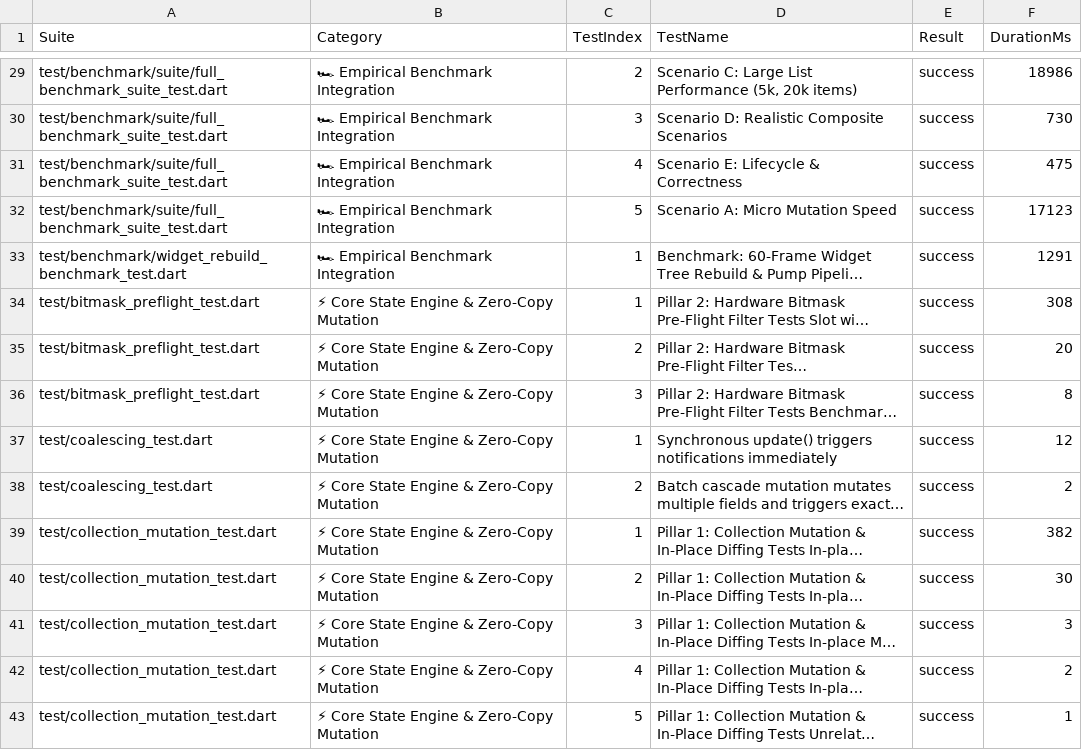
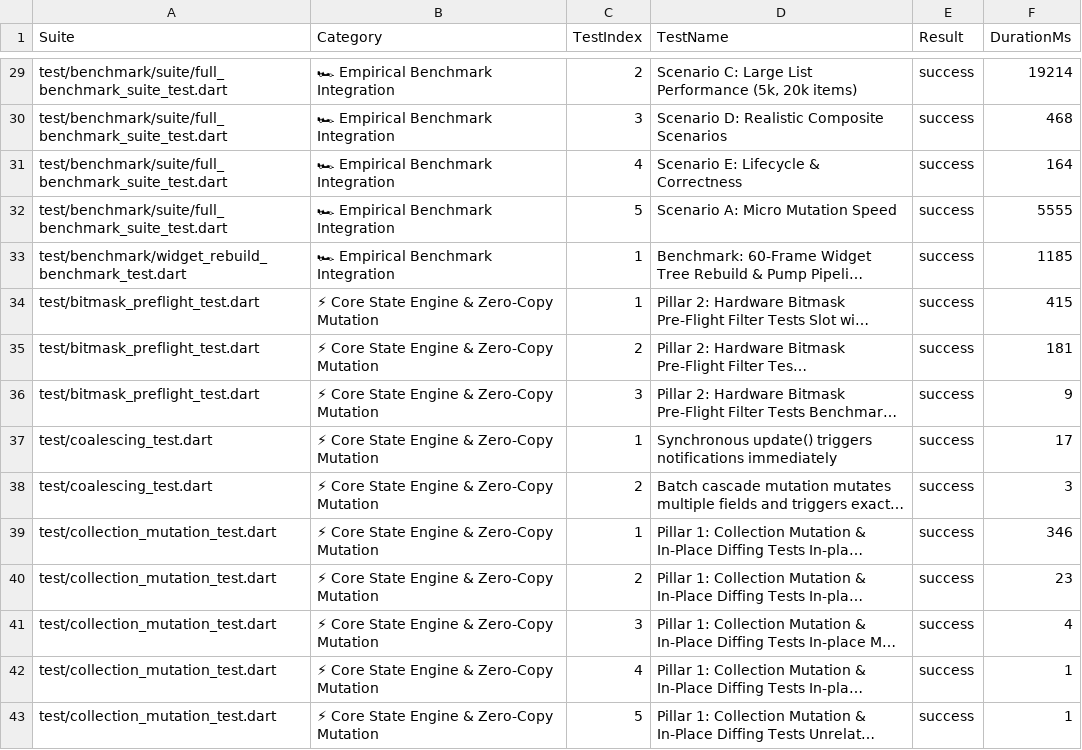
Before and after one commit to kmmuzahid/graft, a CSV file: test_results.csv, drawn as a sheet; only a part is shown, gaps mark what is left out; long unchanged cells end in …; the diff covers the shown part only; the diff names each change by its address in the sheet, - before the commit and + after, or states it on an @@ line.

```diff
--- a/test_results.csv
+++ b/test_results.csv
-F29 (DurationMs): 18986
+F29 (DurationMs): 19214
-F30 (DurationMs): 730
+F30 (DurationMs): 468
-F31 (DurationMs): 475
+F31 (DurationMs): 164
-F32 (DurationMs): 17123
+F32 (DurationMs): 5555
-F33 (DurationMs): 1291
+F33 (DurationMs): 1185
-F34 (DurationMs): 308
+F34 (DurationMs): 415
-F35 (DurationMs): 20
+F35 (DurationMs): 181
-F36 (DurationMs): 8
+F36 (DurationMs): 9
-F37 (DurationMs): 12
+F37 (DurationMs): 17
-F38 (DurationMs): 2
+F38 (DurationMs): 3
-F39 (DurationMs): 382
+F39 (DurationMs): 346
-F40 (DurationMs): 30
+F40 (DurationMs): 23
-F41 (DurationMs): 3
+F41 (DurationMs): 4
-F42 (DurationMs): 2
+F42 (DurationMs): 1
```
Also changed, not shown: 176 edited cells elsewhere in this file, benchmark_results.csv, 4 other files.
